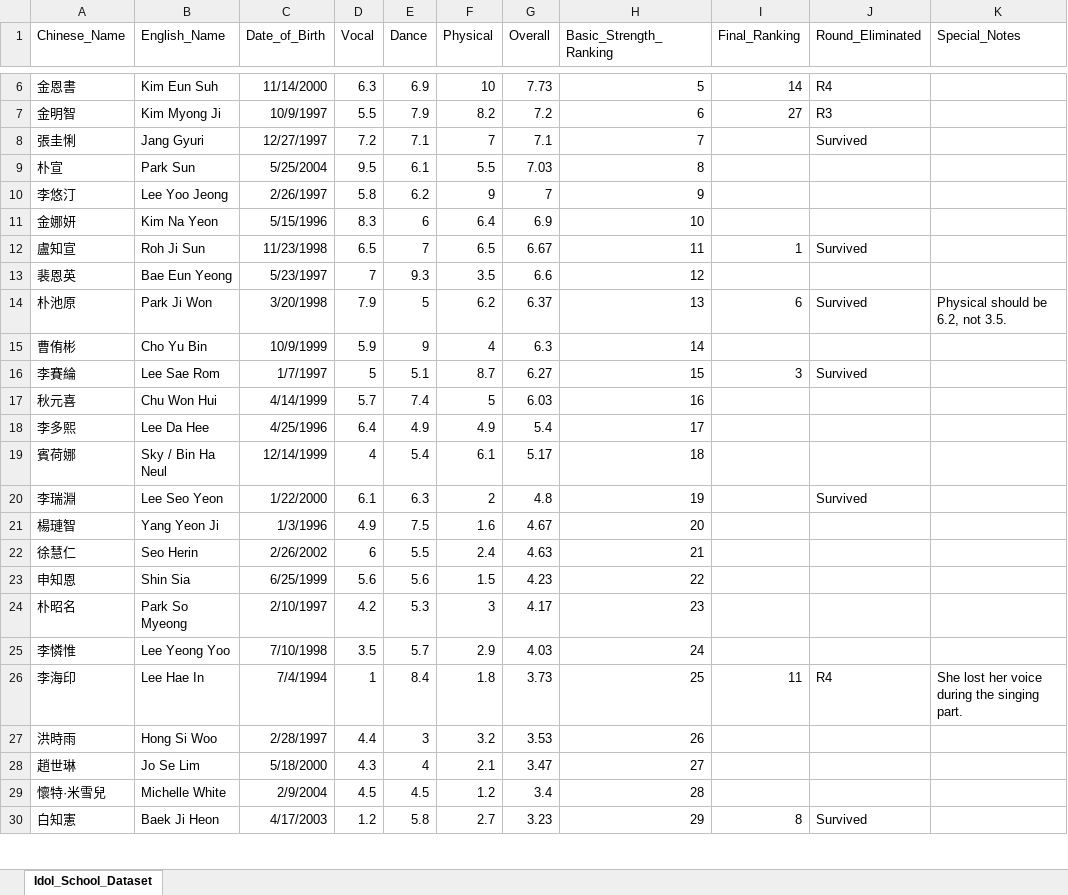
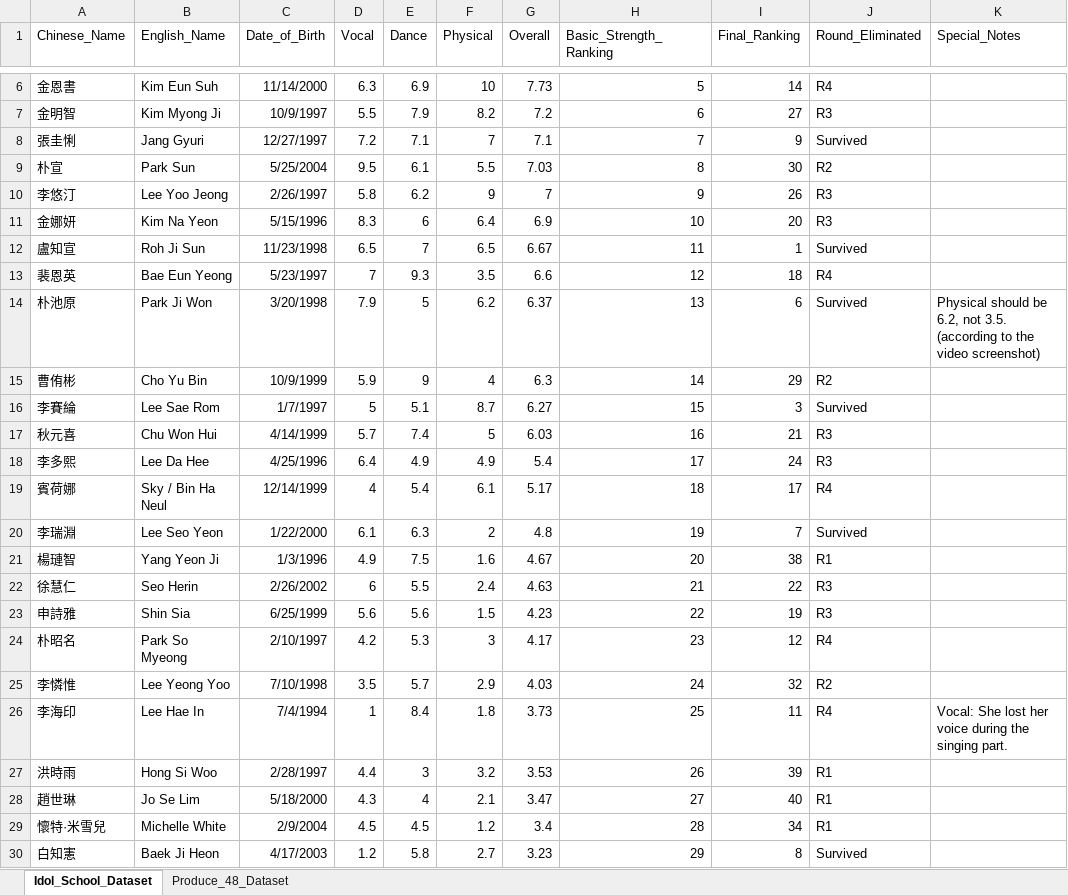
Before and after one commit to star1327p/K-Pop-Dataset, an Excel workbook: UNFINISHED_Idol_School_Dataset.xlsx, sheet Idol_School_Dataset, drawn as a sheet; only a part is shown, gaps mark what is left out; values as stored, in another font and other column widths than the file's, no borders; table styles not drawn; the diff covers the shown part only; the diff names each change by its address in the sheet, - before the commit and + after, or states it on an @@ line.

Commit message:
Idol School data entry complete

```diff
--- a/UNFINISHED_Idol_School_Dataset.xlsx (sheet Idol_School_Dataset)
+++ b/UNFINISHED_Idol_School_Dataset.xlsx (sheet Idol_School_Dataset)
+sheet tab: Produce_48_Dataset
-I8 (Final_Ranking): (empty)
+I8 (Final_Ranking): 9
-I9 (Final_Ranking): (empty)
+I9 (Final_Ranking): 30
-J9 (Round_Eliminated): (empty)
+J9 (Round_Eliminated): R2
-I10 (Final_Ranking): (empty)
+I10 (Final_Ranking): 26
-J10:J11 (Round_Eliminated): (empty)
+J10:J11 (Round_Eliminated): R3
-I11 (Final_Ranking): (empty)
+I11 (Final_Ranking): 20
-I13 (Final_Ranking): (empty)
+I13 (Final_Ranking): 18
-J13 (Round_Eliminated): (empty)
+J13 (Round_Eliminated): R4
-K14 (Special_Notes): …not 3.5.
+K14 (Special_Notes): …not 3.5. (according to the video screenshot)
-I15 (Final_Ranking): (empty)
+I15 (Final_Ranking): 29
-J15 (Round_Eliminated): (empty)
+J15 (Round_Eliminated): R2
-I17 (Final_Ranking): (empty)
+I17 (Final_Ranking): 21
-J17:J18 (Round_Eliminated): (empty)
+J17:J18 (Round_Eliminated): R3
-I18 (Final_Ranking): (empty)
+I18 (Final_Ranking): 24
-I19 (Final_Ranking): (empty)
+I19 (Final_Ranking): 17
-J19 (Round_Eliminated): (empty)
+J19 (Round_Eliminated): R4
-I20 (Final_Ranking): (empty)
+I20 (Final_Ranking): 7
-I21 (Final_Ranking): (empty)
+I21 (Final_Ranking): 38
-J21 (Round_Eliminated): (empty)
+J21 (Round_Eliminated): R1
-I22 (Final_Ranking): (empty)
+I22 (Final_Ranking): 22
-J22:J23 (Round_Eliminated): (empty)
+J22:J23 (Round_Eliminated): R3
-A23 (Chinese_Name): 申知恩
+A23 (Chinese_Name): 申詩雅
-I23 (Final_Ranking): (empty)
+I23 (Final_Ranking): 19
-I24 (Final_Ranking): (empty)
+I24 (Final_Ranking): 12
-J24 (Round_Eliminated): (empty)
+J24 (Round_Eliminated): R4
-I25 (Final_Ranking): (empty)
+I25 (Final_Ranking): 32
-J25 (Round_Eliminated): (empty)
+J25 (Round_Eliminated): R2
-K26 (Special_Notes): She lost…
+K26 (Special_Notes): Vocal: She lost…
-I27 (Final_Ranking): (empty)
+I27 (Final_Ranking): 39
-J27:J29 (Round_Eliminated): (empty)
+J27:J29 (Round_Eliminated): R1
-I28 (Final_Ranking): (empty)
+I28 (Final_Ranking): 40
-I29 (Final_Ranking): (empty)
+I29 (Final_Ranking): 34
```
Also changed, not shown: 64 edited cells elsewhere in this sheet.
